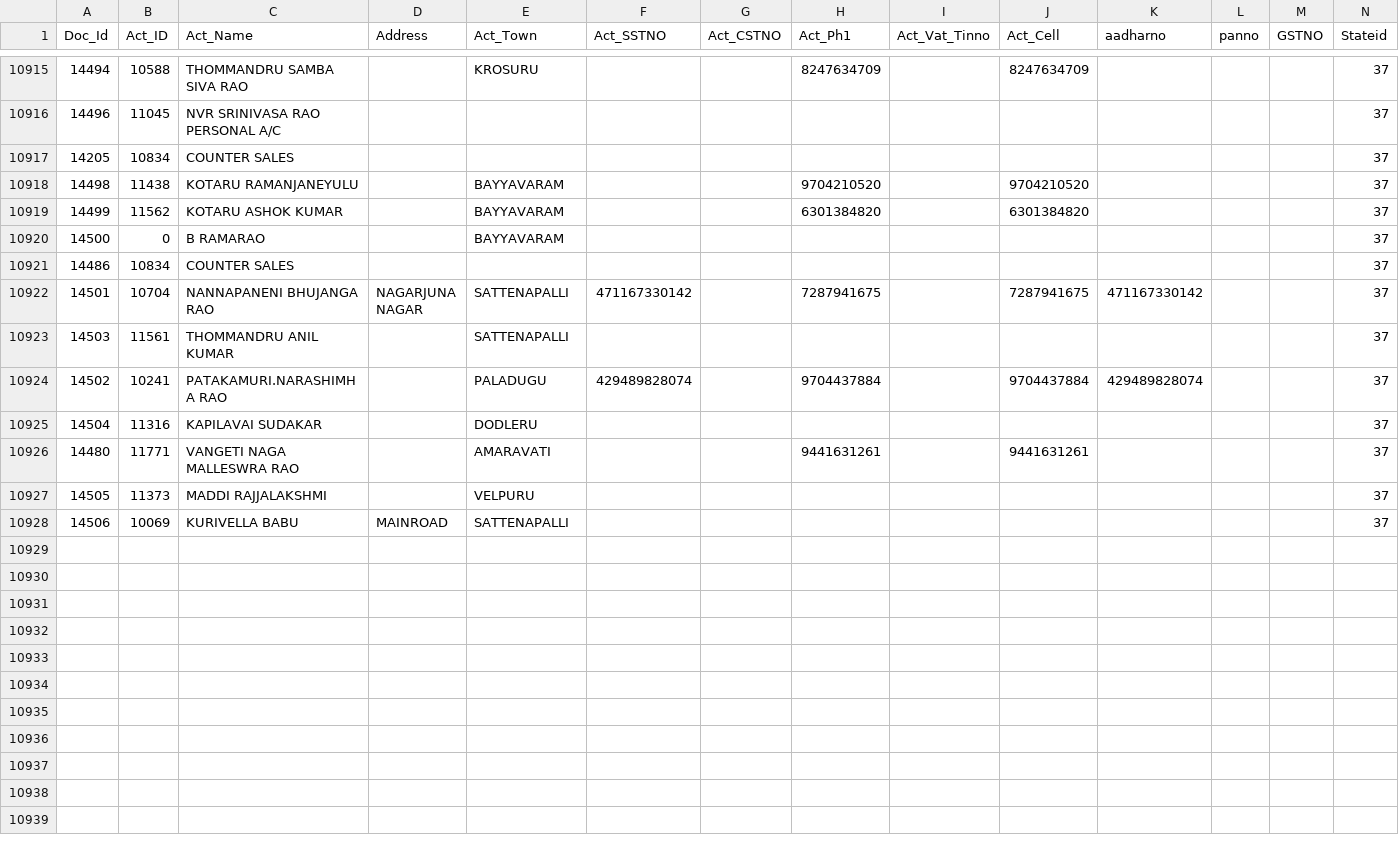
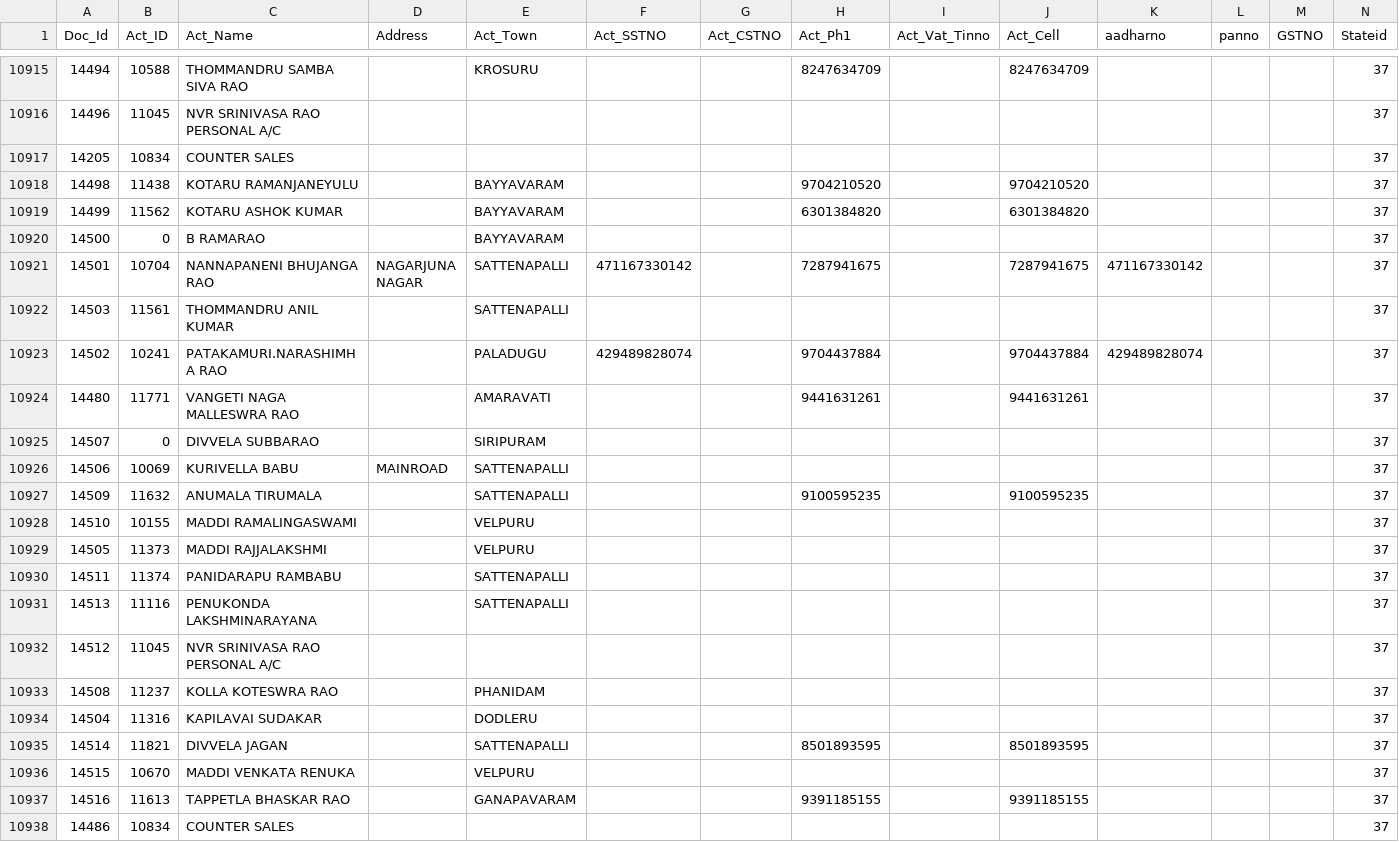
Before and after one commit to krishnasai-narayana/3goils, a CSV file: data/NAME_TRAN.csv, drawn as a sheet; only a part is shown, gaps mark what is left out; rows hold the shown columns only; the diff names each change by its address in the sheet, - before the commit and + after, or states it on an @@ line.

Commit message:
Data update: 21-11-2026

```diff
--- a/data/NAME_TRAN.csv
+++ b/data/NAME_TRAN.csv
@@ row 10926 moved to row 10924: 14480 @@
+row 10925: 14507 | 0 | DIVVELA SUBBARAO |  | SIRIPURAM |  |  |  |  |  |  |  |  | 37
@@ row 10928 moved to row 10926: 14506 @@
+row 10927: 14509 | 11632 | ANUMALA TIRUMALA |  | SATTENAPALLI |  |  | 9100595235 |  | 9100595235 |  |  |  | 37
+row 10928: 14510 | 10155 | MADDI RAMALINGASWAMI |  | VELPURU |  |  |  |  |  |  |  |  | 37
@@ row 10927 moved to row 10929: 14505 @@
+row 10930: 14511 | 11374 | PANIDARAPU RAMBABU |  | SATTENAPALLI |  |  |  |  |  |  |  |  | 37
+row 10931: 14513 | 11116 | PENUKONDA LAKSHMINARAYANA |  | SATTENAPALLI |  |  |  |  |  |  |  |  | 37
+row 10932: 14512 | 11045 | NVR SRINIVASA RAO PERSONAL A/C |  |  |  |  |  |  |  |  |  |  | 37
+row 10933: 14508 | 11237 | KOLLA KOTESWRA RAO |  | PHANIDAM |  |  |  |  |  |  |  |  | 37
+row 10935: 14514 | 11821 | DIVVELA JAGAN |  | SATTENAPALLI |  |  | 8501893595 |  | 8501893595 |  |  |  | 37
+row 10936: 14515 | 10670 | MADDI VENKATA RENUKA |  | VELPURU |  |  |  |  |  |  |  |  | 37
+row 10937: 14516 | 11613 | TAPPETLA BHASKAR RAO |  | GANAPAVARAM |  |  | 9391185155 |  | 9391185155 |  |  |  | 37
@@ row 10921 moved to row 10938: 14486 @@
```
Also changed, not shown: data/CreditCard.csv, data/Doc_MaxId.csv, 8 other files.
